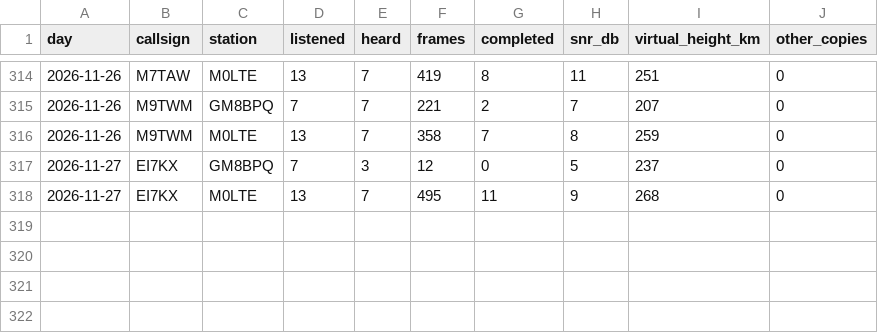
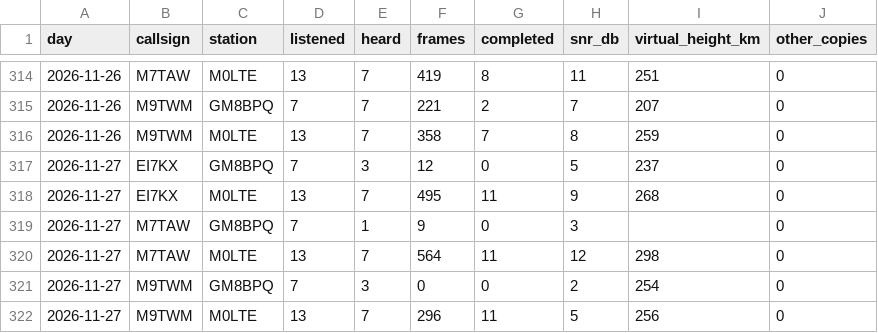
Before and after one commit to packet-net/pdn-mailcast, a CSV file: reports/data/stations.csv, drawn as a sheet; only a part is shown, gaps mark what is left out.

```diff
--- a/reports/data/stations.csv
+++ b/reports/data/stations.csv
@@ -318 +318,5 @@ day,callsign,station,listened,heard,frames,completed,snr_db,virtual_height_km,ot
 2026-11-27,EI7KX,M0LTE,13,7,495,11,9,268,0
+2026-11-27,M7TAW,GM8BPQ,7,1,9,0,3,,0
+2026-11-27,M7TAW,M0LTE,13,7,564,11,12,298,0
+2026-11-27,M9TWM,GM8BPQ,7,3,0,0,2,254,0
+2026-11-27,M9TWM,M0LTE,13,7,296,11,5,256,0
```
Also changed, not shown: reports/data/reports.csv, reports/data/slots.csv.
